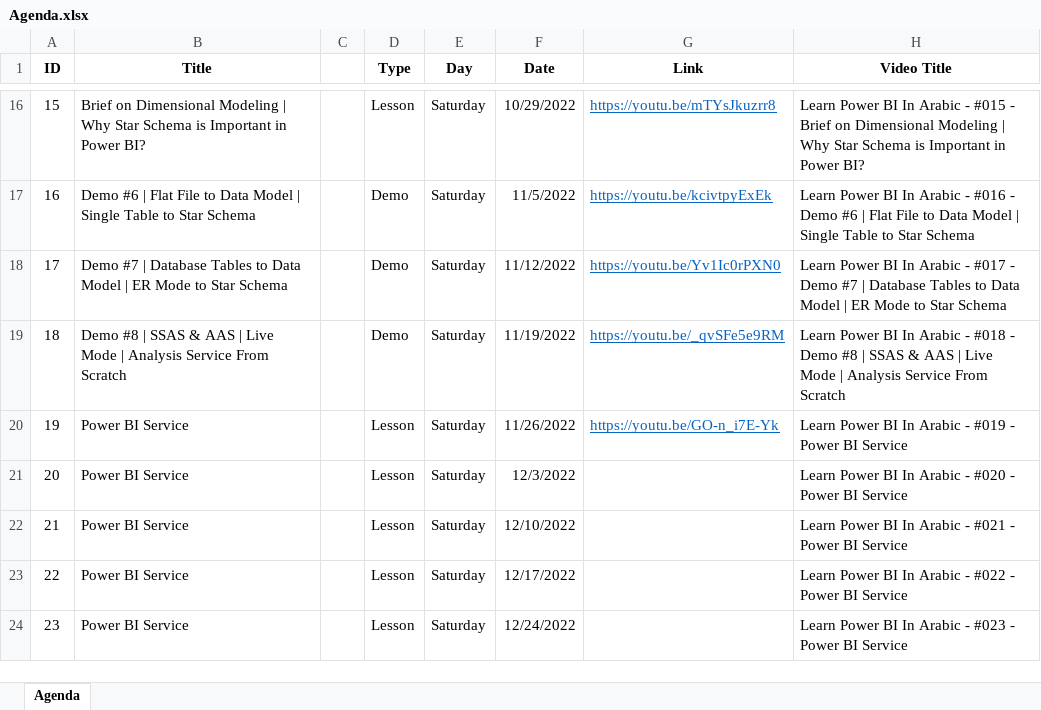
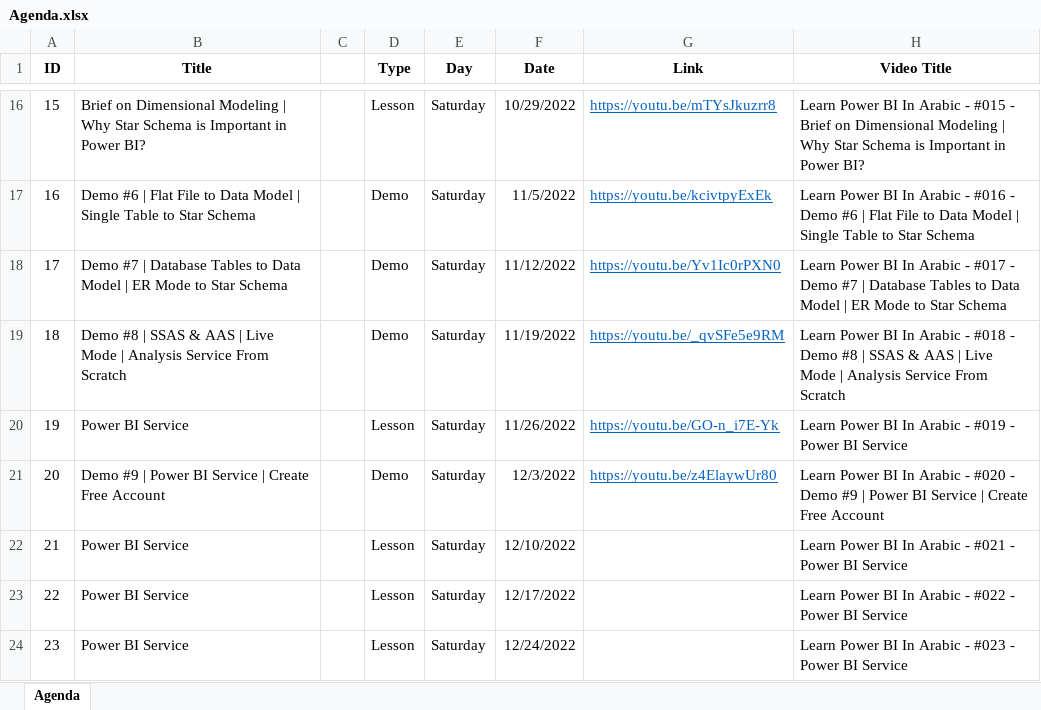
Before and after one commit to MohamedZanoon/Learn-Power-BI-In-Arabic, an Excel workbook: Agenda.xlsx, sheet Agenda, drawn as a sheet; only a part is shown, gaps mark what is left out; values as stored, in another font and other column widths than the file's, no borders; conditional formats not drawn; the diff names each change by its address in the sheet, - before the commit and + after, or states it on an @@ line.

Commit message:
Lesson 20

```diff
--- a/Agenda.xlsx (sheet Agenda)
+++ b/Agenda.xlsx (sheet Agenda)
-B21 (Title): Power BI Service
+B21 (Title): Demo #9 | Power BI Service | Create Free Account
-D21 (Type): Lesson
+D21 (Type): Demo
-G21 (Link): (empty)
+G21 (Link): https://youtu.be/z4ElaywUr80
-H21 (Video Title): …#020 - Power BI Service
+H21 (Video Title): …#020 - Demo #9 | Power BI Service | Create Free Account
```
Also changed, not shown: 1 other file.
